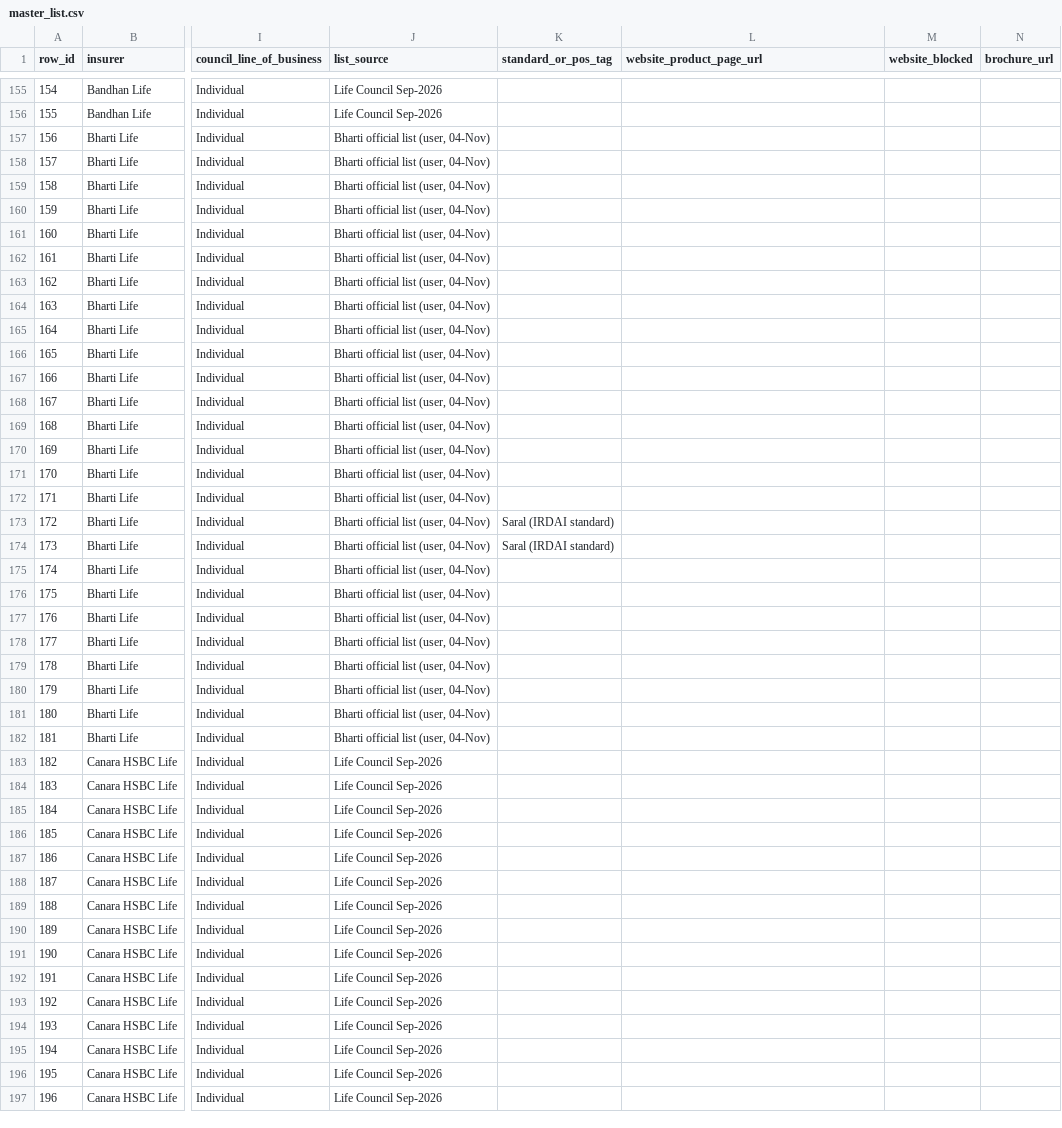
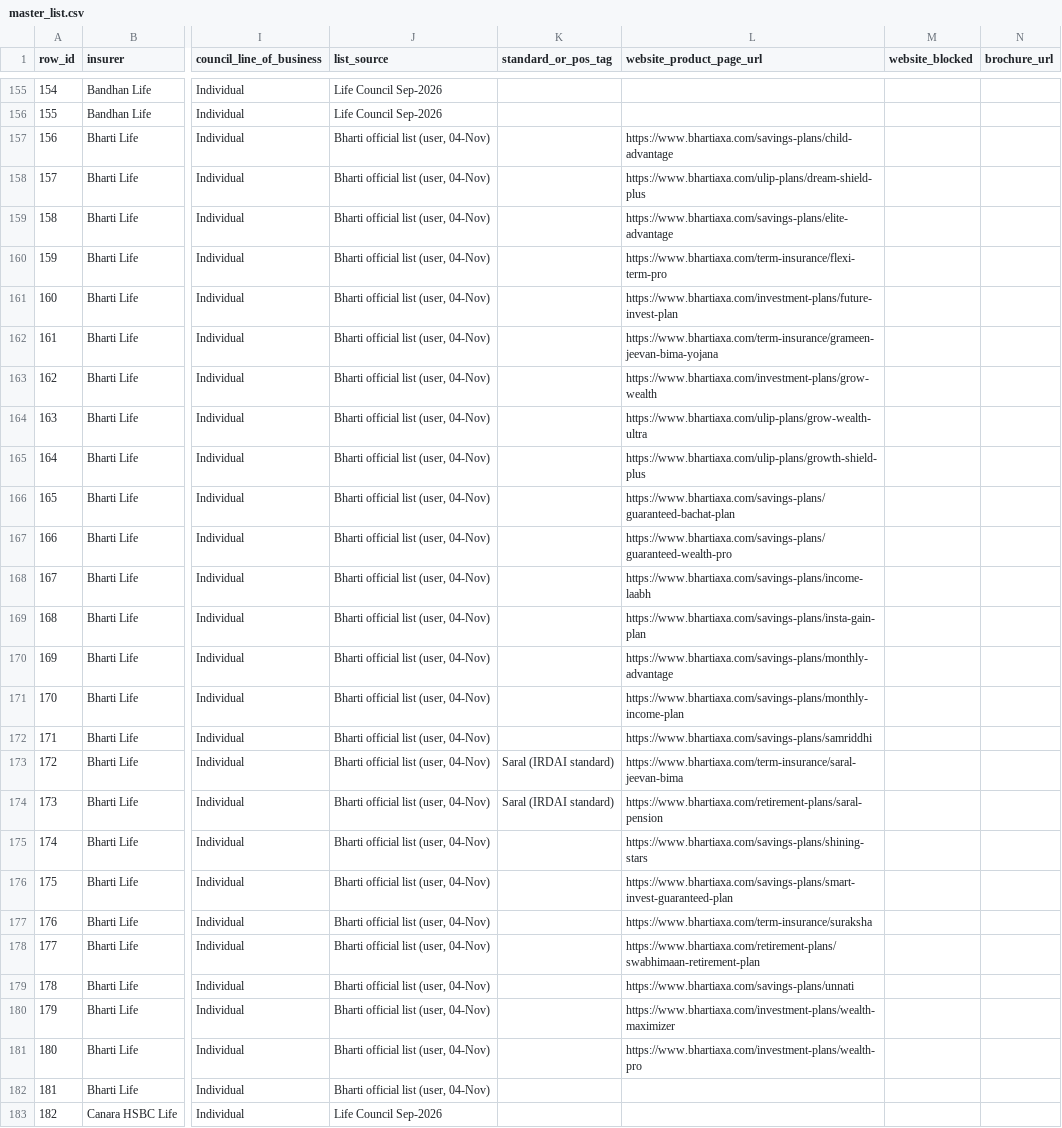
Before and after one commit to ahen-can/li-product-docs, a CSV file: master_list.csv, drawn as a sheet; only a part is shown, gaps mark what is left out; the shorter side is filled out with more unchanged rows; the diff names each change by its address in the sheet, - before the commit and + after, or states it on an @@ line.

```diff
--- a/master_list.csv
+++ b/master_list.csv
-L157 (website_product_page_url): (empty)
+L157 (website_product_page_url): https://www.bhartiaxa.com/savings-plans/child-advantage
-L158 (website_product_page_url): (empty)
+L158 (website_product_page_url): https://www.bhartiaxa.com/ulip-plans/dream-shield-plus
-L159 (website_product_page_url): (empty)
+L159 (website_product_page_url): https://www.bhartiaxa.com/savings-plans/elite-advantage
-L160 (website_product_page_url): (empty)
+L160 (website_product_page_url): https://www.bhartiaxa.com/term-insurance/flexi-term-pro
-L161 (website_product_page_url): (empty)
+L161 (website_product_page_url): https://www.bhartiaxa.com/investment-plans/future-invest-plan
-L162 (website_product_page_url): (empty)
+L162 (website_product_page_url): https://www.bhartiaxa.com/term-insurance/grameen-jeevan-bima-yojana
-L163 (website_product_page_url): (empty)
+L163 (website_product_page_url): https://www.bhartiaxa.com/investment-plans/grow-wealth
-L164 (website_product_page_url): (empty)
+L164 (website_product_page_url): https://www.bhartiaxa.com/ulip-plans/grow-wealth-ultra
-L165 (website_product_page_url): (empty)
+L165 (website_product_page_url): https://www.bhartiaxa.com/ulip-plans/growth-shield-plus
-L166 (website_product_page_url): (empty)
+L166 (website_product_page_url): https://www.bhartiaxa.com/savings-plans/guaranteed-bachat-plan
-L167 (website_product_page_url): (empty)
+L167 (website_product_page_url): https://www.bhartiaxa.com/savings-plans/guaranteed-wealth-pro
-L168 (website_product_page_url): (empty)
+L168 (website_product_page_url): https://www.bhartiaxa.com/savings-plans/income-laabh
-L169 (website_product_page_url): (empty)
+L169 (website_product_page_url): https://www.bhartiaxa.com/savings-plans/insta-gain-plan
-L170 (website_product_page_url): (empty)
+L170 (website_product_page_url): https://www.bhartiaxa.com/savings-plans/monthly-advantage
-L171 (website_product_page_url): (empty)
+L171 (website_product_page_url): https://www.bhartiaxa.com/savings-plans/monthly-income-plan
-L172 (website_product_page_url): (empty)
+L172 (website_product_page_url): https://www.bhartiaxa.com/savings-plans/samriddhi
-L173 (website_product_page_url): (empty)
+L173 (website_product_page_url): https://www.bhartiaxa.com/term-insurance/saral-jeevan-bima
-L174 (website_product_page_url): (empty)
+L174 (website_product_page_url): https://www.bhartiaxa.com/retirement-plans/saral-pension
-L175 (website_product_page_url): (empty)
+L175 (website_product_page_url): https://www.bhartiaxa.com/savings-plans/shining-stars
-L176 (website_product_page_url): (empty)
+L176 (website_product_page_url): https://www.bhartiaxa.com/savings-plans/smart-invest-guaranteed-plan
-L177 (website_product_page_url): (empty)
+L177 (website_product_page_url): https://www.bhartiaxa.com/term-insurance/suraksha
-L178 (website_product_page_url): (empty)
+L178 (website_product_page_url): https://www.bhartiaxa.com/retirement-plans/swabhimaan-retirement-plan
-L179 (website_product_page_url): (empty)
+L179 (website_product_page_url): https://www.bhartiaxa.com/savings-plans/unnati
-L180 (website_product_page_url): (empty)
+L180 (website_product_page_url): https://www.bhartiaxa.com/investment-plans/wealth-maximizer
-L181 (website_product_page_url): (empty)
+L181 (website_product_page_url): https://www.bhartiaxa.com/investment-plans/wealth-pro
```
Also changed, not shown: 59 other files.
